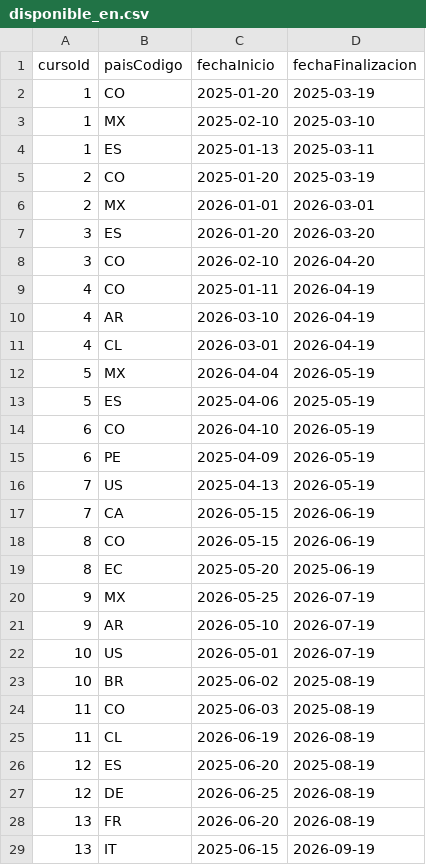
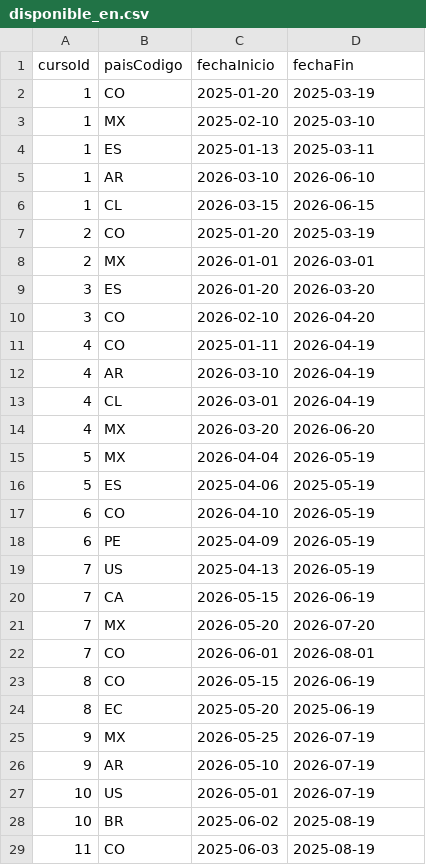
Before and after one commit to Asmadiel999/Practica_Base_Datos, a CSV file: disponible_en.csv, drawn as a sheet; only a part is shown; the shorter side is filled out with more unchanged rows.

Commit message:
Disponible_En_Mod
Updated column name from 'fechaFinalizacion' to 'fechaFin' and added new entries for AR, CL, and MX.

```diff
--- a/disponible_en.csv
+++ b/disponible_en.csv
@@ -1,2 +1,2 @@
-cursoId,paisCodigo,fechaInicio,fechaFinalizacion
+cursoId,paisCodigo,fechaInicio,fechaFin
 1,CO,2025-01-20,2025-03-19
@@ -4,2 +4,4 @@ cursoId,paisCodigo,fechaInicio,fechaFinalizacion
 1,ES,2025-01-13,2025-03-11
+1,AR,2026-03-10,2026-06-10
+1,CL,2026-03-15,2026-06-15
 2,CO,2025-01-20,2025-03-19
@@ -11,2 +13,3 @@ cursoId,paisCodigo,fechaInicio,fechaFinalizacion
 4,CL,2026-03-01,2026-04-19
+4,MX,2026-03-20,2026-06-20
 5,MX,2026-04-04,2026-05-19
@@ -17,2 +20,4 @@ cursoId,paisCodigo,fechaInicio,fechaFinalizacion
 7,CA,2026-05-15,2026-06-19
+7,MX,2026-05-20,2026-07-20
+7,CO,2026-06-01,2026-08-01
 8,CO,2026-05-15,2026-06-19
```
